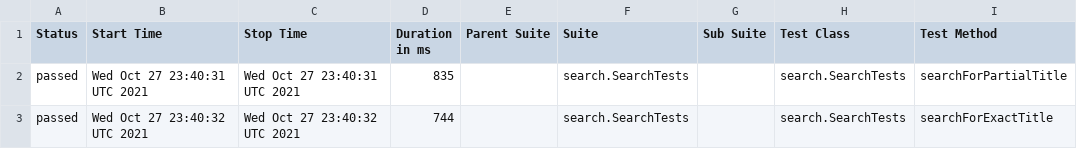
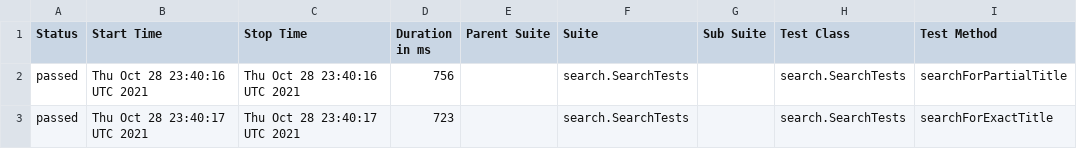
Before and after one commit to reinaldorossetti/playwright-java, a CSV file: firefox/data/suites.csv, drawn as a sheet; only a part is shown; the diff names each change by its address in the sheet, - before the commit and + after, or states it on an @@ line.

```diff
--- a/firefox/data/suites.csv
+++ b/firefox/data/suites.csv
-B2 (Start Time): Wed Oct 27 23:40:31 UTC 2021
+B2 (Start Time): Thu Oct 28 23:40:16 UTC 2021
-C2 (Stop Time): Wed Oct 27 23:40:31 UTC 2021
+C2 (Stop Time): Thu Oct 28 23:40:16 UTC 2021
-D2 (Duration in ms): 835
+D2 (Duration in ms): 756
-B3 (Start Time): Wed Oct 27 23:40:32 UTC 2021
+B3 (Start Time): Thu Oct 28 23:40:17 UTC 2021
-C3 (Stop Time): Wed Oct 27 23:40:32 UTC 2021
+C3 (Stop Time): Thu Oct 28 23:40:17 UTC 2021
-D3 (Duration in ms): 744
+D3 (Duration in ms): 723
```
Also changed, not shown: 17 other files.
